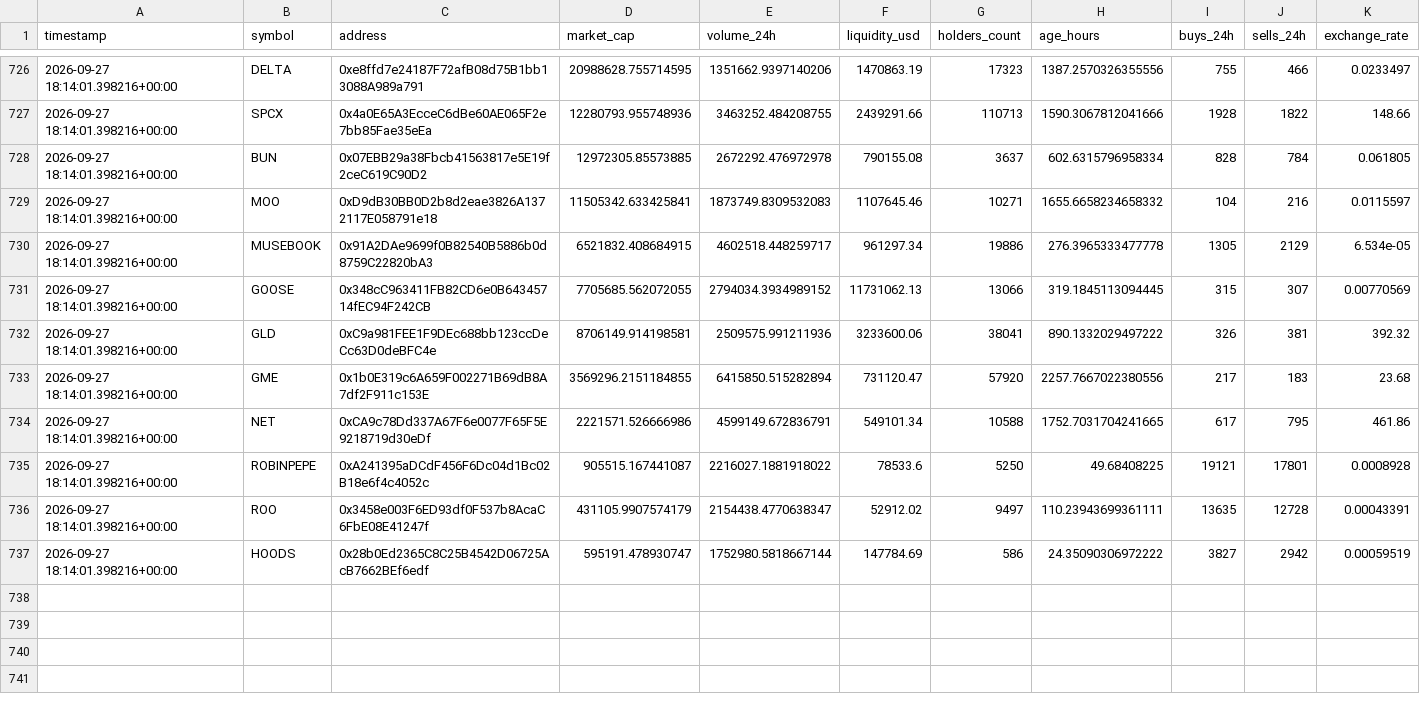
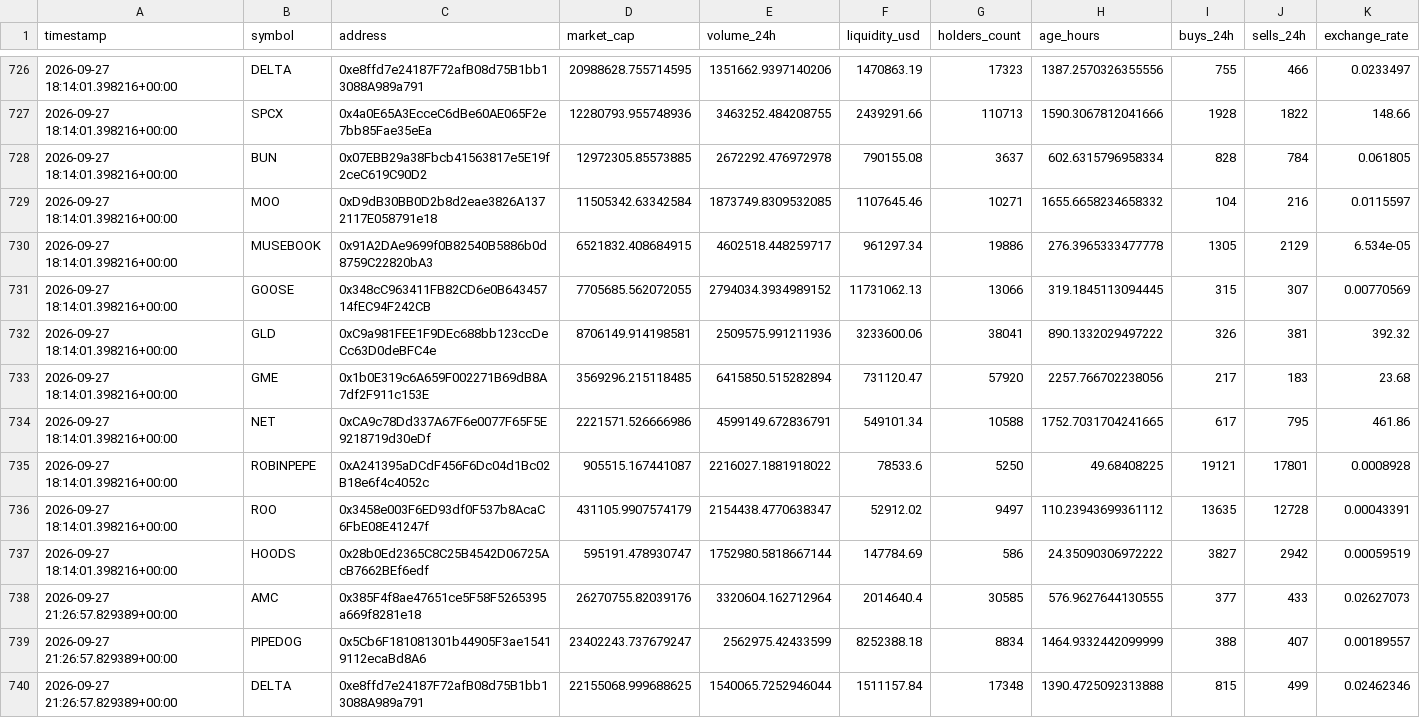
Before and after one commit to meskalinas23/whale-tracker-, a CSV file: robinhood_token_history.csv, drawn as a sheet; only a part is shown, gaps mark what is left out; the diff covers the shown part only.

Commit message:
Update Robinhood Chain scanner results

```diff
--- a/robinhood_token_history.csv
+++ b/robinhood_token_history.csv
@@ -728,3 +728,3 @@ timestamp,symbol,address,market_cap,volume_24h,liquidity_usd,holders_count,age_h
 2026-09-27 18:14:01.398216+00:00,BUN,0x07EBB29a38Fbcb41563817e5E19f2ceC619C90D2,12972305.85573885,2672292.476972978,790155.08,3637,602.6315796958334,828,784,0.061805
-2026-09-27 18:14:01.398216+00:00,MOO,0xD9dB30BB0D2b8d2eae3826A1372117E058791e18,11505342.633425841,1873749.8309532083,1107645.46,10271,1655.6658234658332,104,216,0.0115597
+2026-09-27 18:14:01.398216+00:00,MOO,0xD9dB30BB0D2b8d2eae3826A1372117E058791e18,11505342.63342584,1873749.8309532085,1107645.46,10271,1655.6658234658332,104,216,0.0115597
 2026-09-27 18:14:01.398216+00:00,MUSEBOOK,0x91A2DAe9699f0B82540B5886b0d8759C22820bA3,6521832.408684915,4602518.448259717,961297.34,19886,276.3965333477778,1305,2129,6.534e-05
@@ -732,6 +732,9 @@ timestamp,symbol,address,market_cap,volume_24h,liquidity_usd,holders_count,age_h
 2026-09-27 18:14:01.398216+00:00,GLD,0xC9a981FEE1F9DEc688bb123ccDeCc63D0deBFC4e,8706149.914198581,2509575.991211936,3233600.06,38041,890.1332029497222,326,381,392.32
-2026-09-27 18:14:01.398216+00:00,GME,0x1b0E319c6A659F002271B69dB8A7df2F911c153E,3569296.2151184855,6415850.515282894,731120.47,57920,2257.7667022380556,217,183,23.68
+2026-09-27 18:14:01.398216+00:00,GME,0x1b0E319c6A659F002271B69dB8A7df2F911c153E,3569296.215118485,6415850.515282894,731120.47,57920,2257.766702238056,217,183,23.68
 2026-09-27 18:14:01.398216+00:00,NET,0xCA9c78Dd337A67F6e0077F65F5E9218719d30eDf,2221571.526666986,4599149.672836791,549101.34,10588,1752.7031704241665,617,795,461.86
 2026-09-27 18:14:01.398216+00:00,ROBINPEPE,0xA241395aDCdF456F6Dc04d1Bc02B18e6f4c4052c,905515.167441087,2216027.1881918022,78533.6,5250,49.68408225,19121,17801,0.0008928
-2026-09-27 18:14:01.398216+00:00,ROO,0x3458e003F6ED93df0F537b8AcaC6FbE08E41247f,431105.9907574179,2154438.4770638347,52912.02,9497,110.23943699361111,13635,12728,0.00043391
+2026-09-27 18:14:01.398216+00:00,ROO,0x3458e003F6ED93df0F537b8AcaC6FbE08E41247f,431105.9907574179,2154438.4770638347,52912.02,9497,110.23943699361112,13635,12728,0.00043391
 2026-09-27 18:14:01.398216+00:00,HOODS,0x28b0Ed2365C8C25B4542D06725AcB7662BEf6edf,595191.478930747,1752980.5818667144,147784.69,586,24.35090306972222,3827,2942,0.00059519
+2026-09-27 21:26:57.829389+00:00,AMC,0x385F4f8ae47651ce5F58F5265395a669f8281e18,26270755.82039176,3320604.162712964,2014640.4,30585,576.9627644130555,377,433,0.02627073
+2026-09-27 21:26:57.829389+00:00,PIPEDOG,0x5Cb6F181081301b44905F3ae15419112ecaBd8A6,23402243.737679247,2562975.42433599,8252388.18,8834,1464.9332442099999,388,407,0.00189557
+2026-09-27 21:26:57.829389+00:00,DELTA,0xe8ffd7e24187F72afB08d75B1bb13088A989a791,22155068.999688625,1540065.7252946044,1511157.84,17348,1390.4725092313888,815,499,0.02462346
```
Also changed, not shown: 12 added rows and 2 edited cells elsewhere in this file, 1 other file.
